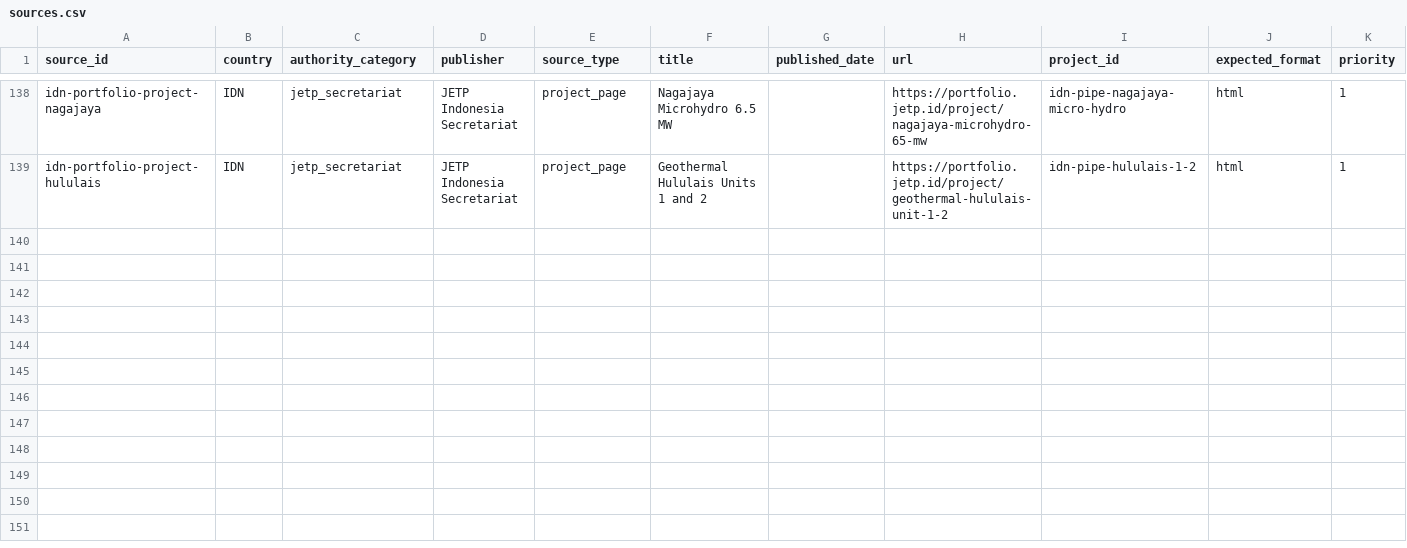
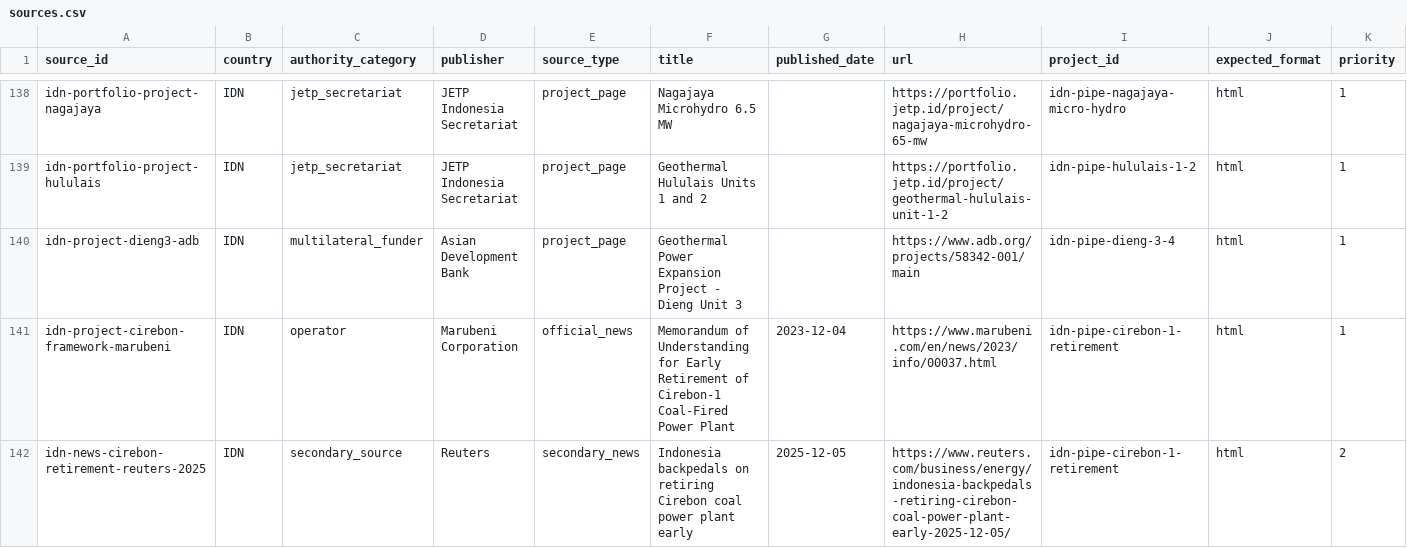
Before and after one commit to MinhHaDuong/climate-finance-het, a CSV file: data/jetp/sources.csv, drawn as a sheet; only a part is shown, gaps mark what is left out; rows hold the shown columns only; the diff covers the shown part only; the diff names each change by its address in the sheet, - before the commit and + after, or states it on an @@ line.

Commit message:
data: update Indonesia pipeline evidence (sources.csv)

```diff
--- a/data/jetp/sources.csv
+++ b/data/jetp/sources.csv
+row 140: idn-project-dieng3-adb | IDN | multilateral_funder | Asian Development Bank | project_page | Geothermal Power Expansion Project - Dieng Unit 3 |  | https://www.adb.org/projects/58342-001/main | idn-pipe-dieng-3-4 | html | 1
+row 141: idn-project-cirebon-framework-marubeni | IDN | operator | Marubeni Corporation | official_news | Memorandum of Understanding for Early Retirement of Cirebon-1 Coal-Fired Power Plant | 2023-12-04 | https://www.marubeni.com/en/news/2023/info/00037.html | idn-pipe-cirebon-1-retirement | html | 1
+row 142: idn-news-cirebon-retirement-reuters-2025 | IDN | secondary_source | Reuters | secondary_news | Indonesia backpedals on retiring Cirebon coal power plant early | 2025-12-05 | https://www.reuters.com/business/energy/indonesia-backpedals-retiring-cirebon-coal-power-plant-early-2025-12-05/ | idn-pipe-cirebon-1-retirement | html | 2
```
Also changed, not shown: 9 added rows elsewhere in this file.
